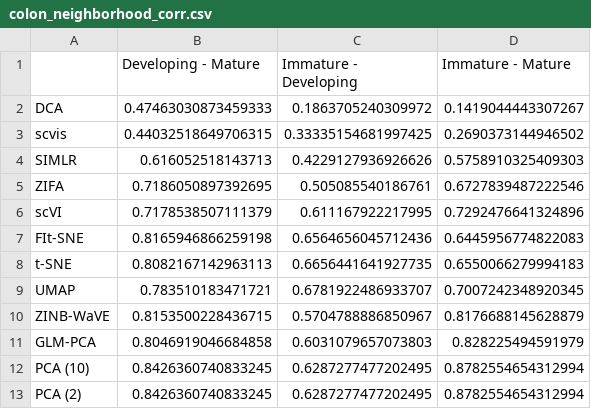
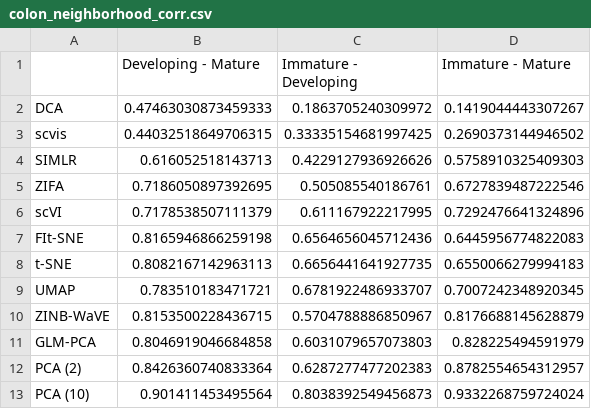
Before and after one commit to codyheiser/furry-couscous, a CSV file: dev/colon_neighborhood_corr.csv, drawn as a sheet.

```diff
--- a/dev/colon_neighborhood_corr.csv
+++ b/dev/colon_neighborhood_corr.csv
@@ -11,3 +11,3 @@ ZINB-WaVE,0.8153500228436715,0.5704788886850967,0.8176688145628879
 GLM-PCA,0.8046919046684858,0.6031079657073803,0.828225494591979
-PCA (10),0.8426360740833245,0.6287277477202495,0.8782554654312994
-PCA (2),0.8426360740833245,0.6287277477202495,0.8782554654312994
+PCA (2),0.8426360740833364,0.6287277477202383,0.8782554654312957
+PCA (10),0.901411453495564,0.8038392549456873,0.9332268759724024
```
Also changed, not shown: dev/colon_neighborhood_EMD.csv, 5 other files.
